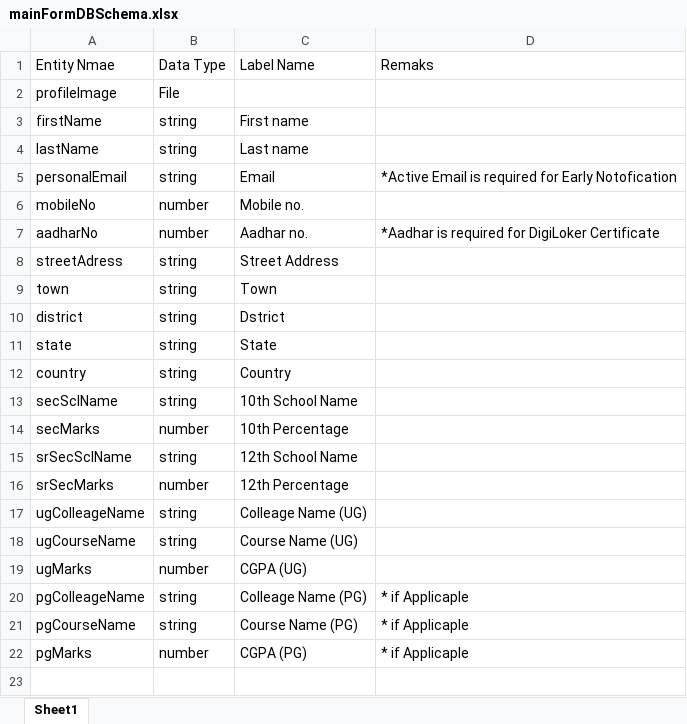
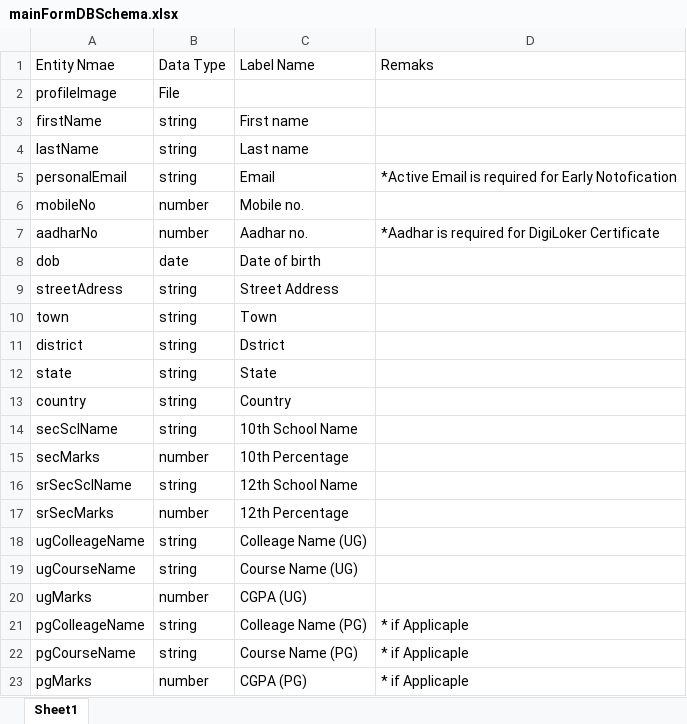
Before and after one commit to ravindrasirvi609/operantnext, an Excel workbook: public/assets/excels/mainFormDBSchema.xlsx, sheet Sheet1, drawn as a sheet; values as stored, in another font and other column widths than the file's, no borders; table styles not drawn; the diff names each change by its address in the sheet, - before the commit and + after, or states it on an @@ line.

Commit message:
form form new entiry Created

```diff
--- a/public/assets/excels/mainFormDBSchema.xlsx (sheet Sheet1)
+++ b/public/assets/excels/mainFormDBSchema.xlsx (sheet Sheet1)
+row 8: dob | date | Date of birth
```
Also changed, not shown: 5 other files.
